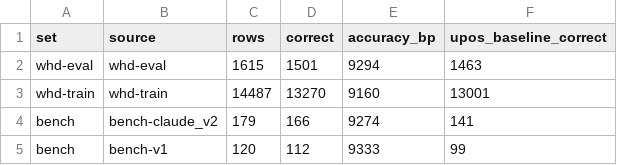
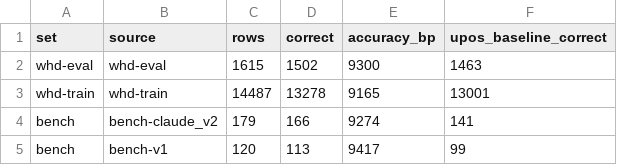
Before and after one commit to demaconsulting/Speech, a TSV file: docs/evaluation/text-en/external/by-source.tsv, drawn as a sheet.

```diff
--- a/docs/evaluation/text-en/external/by-source.tsv
+++ b/docs/evaluation/text-en/external/by-source.tsv
@@ -1,5 +1,5 @@
 set	source	rows	correct	accuracy_bp	upos_baseline_correct
-whd-eval	whd-eval	1615	1501	9294	1463
-whd-train	whd-train	14487	13270	9160	13001
+whd-eval	whd-eval	1615	1502	9300	1463
+whd-train	whd-train	14487	13278	9165	13001
 bench	bench-claude_v2	179	166	9274	141
-bench	bench-v1	120	112	9333	99
+bench	bench-v1	120	113	9417	99
```
Also changed, not shown: docs/evaluation/text-en/confidence.tsv, docs/evaluation/text-en/external/confidence.tsv, 14 other files.
